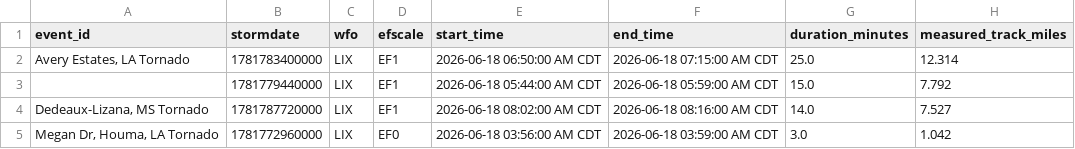
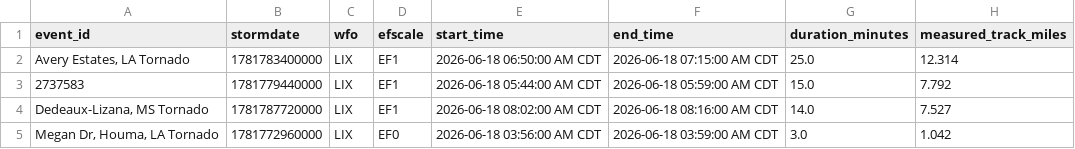
Before and after one commit to mefferso/tornado_path_calculator, a CSV file: docs/data/tornado_crossing_times.csv, drawn as a sheet; only a part is shown; the diff names each change by its address in the sheet, - before the commit and + after, or states it on an @@ line.

Commit message:
Fix crossing association and improve map popups
Normalize blank DAT event IDs, correctly associate tornado 2737583 with its Jefferson-to-Orleans crossing, add start/end coordinates to path popups, and make the workflow panel collapsible with the repository name beside Run key.

```diff
--- a/docs/data/tornado_crossing_times.csv
+++ b/docs/data/tornado_crossing_times.csv
-A3 (event_id): (empty)
+A3 (event_id): 2737583
```
Also changed, not shown: output/tornado_crossing_times.csv, 2 other files.
